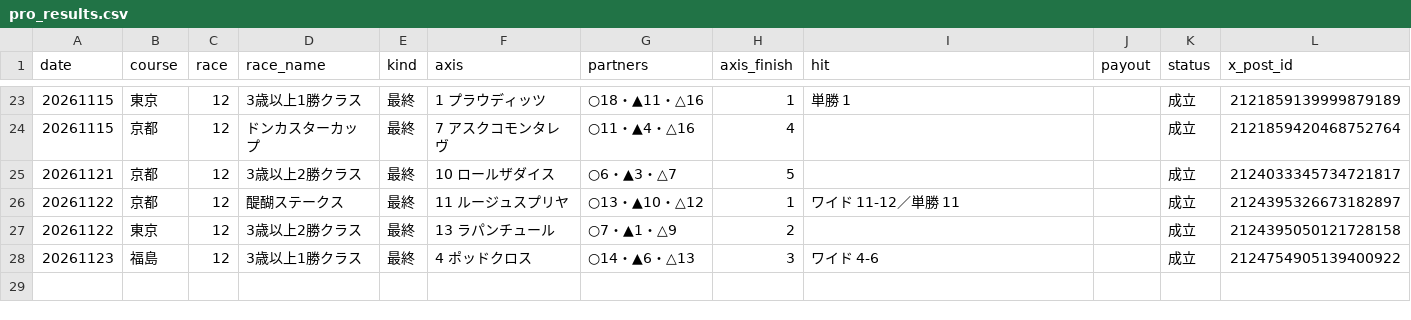
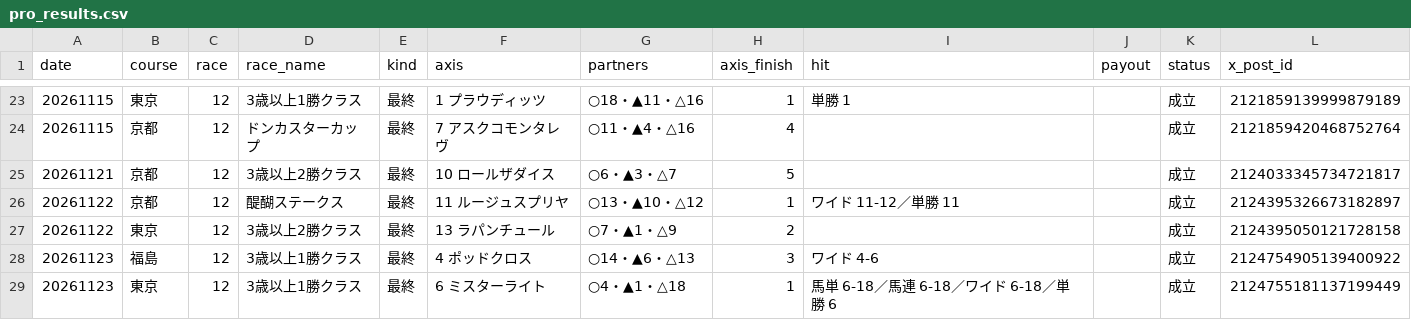
Before and after one commit to mtezoro-hash/keiba-picks, a CSV file: pro_results.csv, drawn as a sheet; only a part is shown, gaps mark what is left out.

Commit message:
当たり速報 20261123 東京12R（JRA公式）

```diff
--- a/pro_results.csv
+++ b/pro_results.csv
@@ -28 +28,2 @@ date,course,race,race_name,kind,axis,partners,axis_finish,hit,payout,status,x_po
 20261123,福島,12,3歳以上1勝クラス,最終,4 ポッドクロス,○14・▲6・△13,3,ワイド 4-6,,成立,2124754905139400922
+20261123,東京,12,3歳以上1勝クラス,最終,6 ミスターライト,○4・▲1・△18,1,馬単 6-18／馬連 6-18／ワイド 6-18／単勝 6,,成立,2124755181137199449
```
